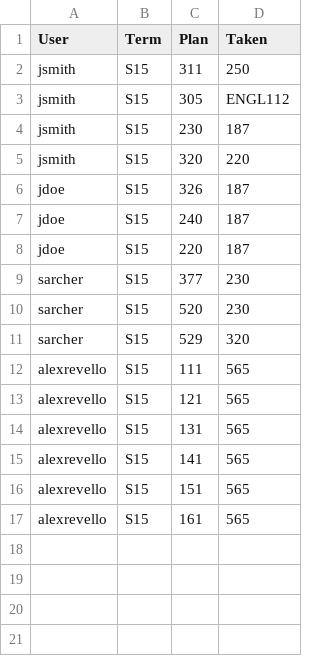
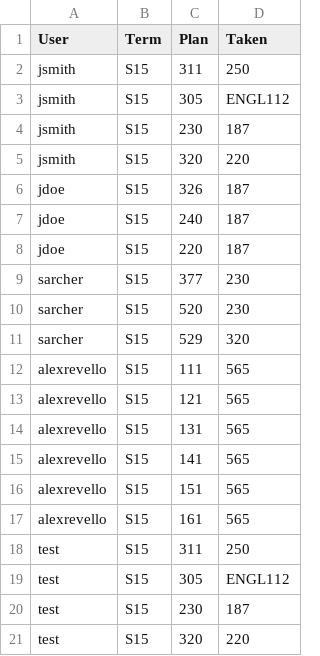
Before and after one commit to yongbin999/inspire2, a CSV file: code/express/public/uploads/studentsample/sampleStudents.csv, drawn as a sheet; the diff names each change by its address in the sheet, - before the commit and + after, or states it on an @@ line.

Commit message:
update sample data

```diff
--- a/code/express/public/uploads/studentsample/sampleStudents.csv
+++ b/code/express/public/uploads/studentsample/sampleStudents.csv
+row 18: test | S15 | 311 | 250
+row 19: test | S15 | 305 | ENGL112
+row 20: test | S15 | 230 | 187
+row 21: test | S15 | 320 | 220
```
